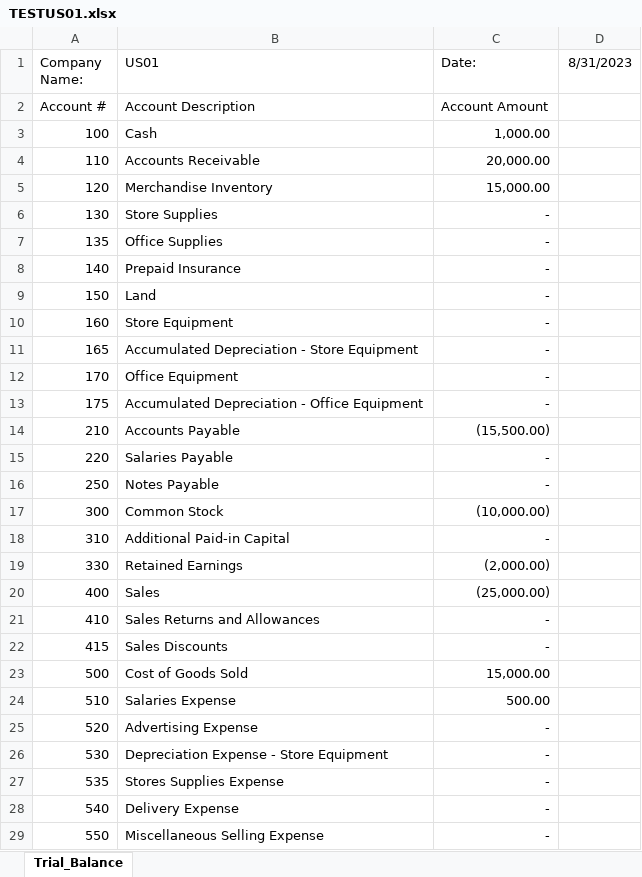
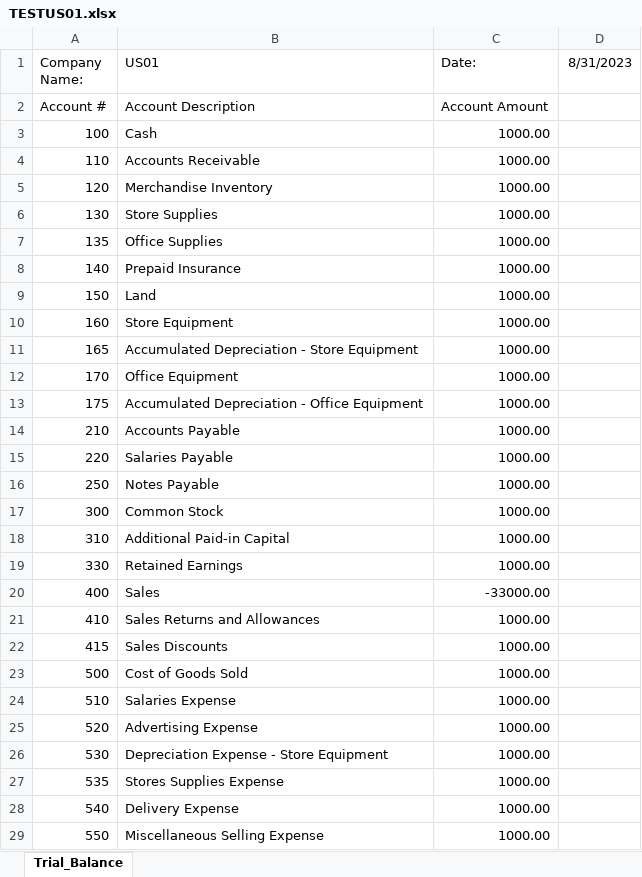
Before and after one commit to michaelmuther/Consolidation_Tool_Java, an Excel workbook: src/input_trial_balances/TESTUS01.xlsx, sheet Trial_Balance, drawn as a sheet; only a part is shown; values as stored, in another font and other column widths than the file's, no borders; the diff covers the shown part only; the diff names each change by its address in the sheet, - before the commit and + after, or states it on an @@ line.

```diff
--- a/src/input_trial_balances/TESTUS01.xlsx (sheet Trial_Balance)
+++ b/src/input_trial_balances/TESTUS01.xlsx (sheet Trial_Balance)
-C3 (Date:): 1,000.00
+C3 (Date:): 1000.00
-C4 (Date:): 20,000.00
+C4 (Date:): 1000.00
-C5 (Date:): 15,000.00
+C5 (Date:): 1000.00
-C6:C13 (Date:): -
+C6:C13 (Date:): 1000.00
-C14 (Date:): (15,500.00)
+C14 (Date:): 1000.00
-C15:C16 (Date:): -
+C15:C16 (Date:): 1000.00
-C17 (Date:): (10,000.00)
+C17 (Date:): 1000.00
-C18 (Date:): -
+C18 (Date:): 1000.00
-C19 (Date:): (2,000.00)
+C19 (Date:): 1000.00
-C20 (Date:): (25,000.00)
+C20 (Date:): -33000.00
-C21:C22 (Date:): -
+C21:C22 (Date:): 1000.00
-C23 (Date:): 15,000.00
+C23 (Date:): 1000.00
-C24 (Date:): 500.00
+C24 (Date:): 1000.00
-C25:C29 (Date:): -
+C25:C29 (Date:): 1000.00
```
Also changed, not shown: 7 edited cells elsewhere in this sheet, src/input_trial_balances/TESTUS02.xlsx, 17 other files.
